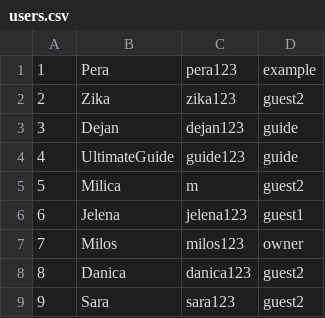
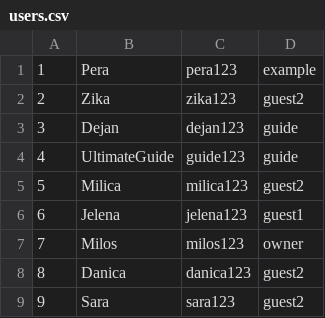
Before and after one commit to mil184/SIMS-tim-B, a CSV file: SIMS-Initial-Project-main/InitialProject/InitialProject/Resources/Data/users.csv, drawn as a sheet.

```diff
--- a/SIMS-Initial-Project-main/InitialProject/InitialProject/Resources/Data/users.csv
+++ b/SIMS-Initial-Project-main/InitialProject/InitialProject/Resources/Data/users.csv
@@ -4,3 +4,3 @@
 4|UltimateGuide|guide123|guide
-5|Milica|m|guest2
+5|Milica|milica123|guest2
 6|Jelena|jelena123|guest1
```
Also changed, not shown: 1 other file.
